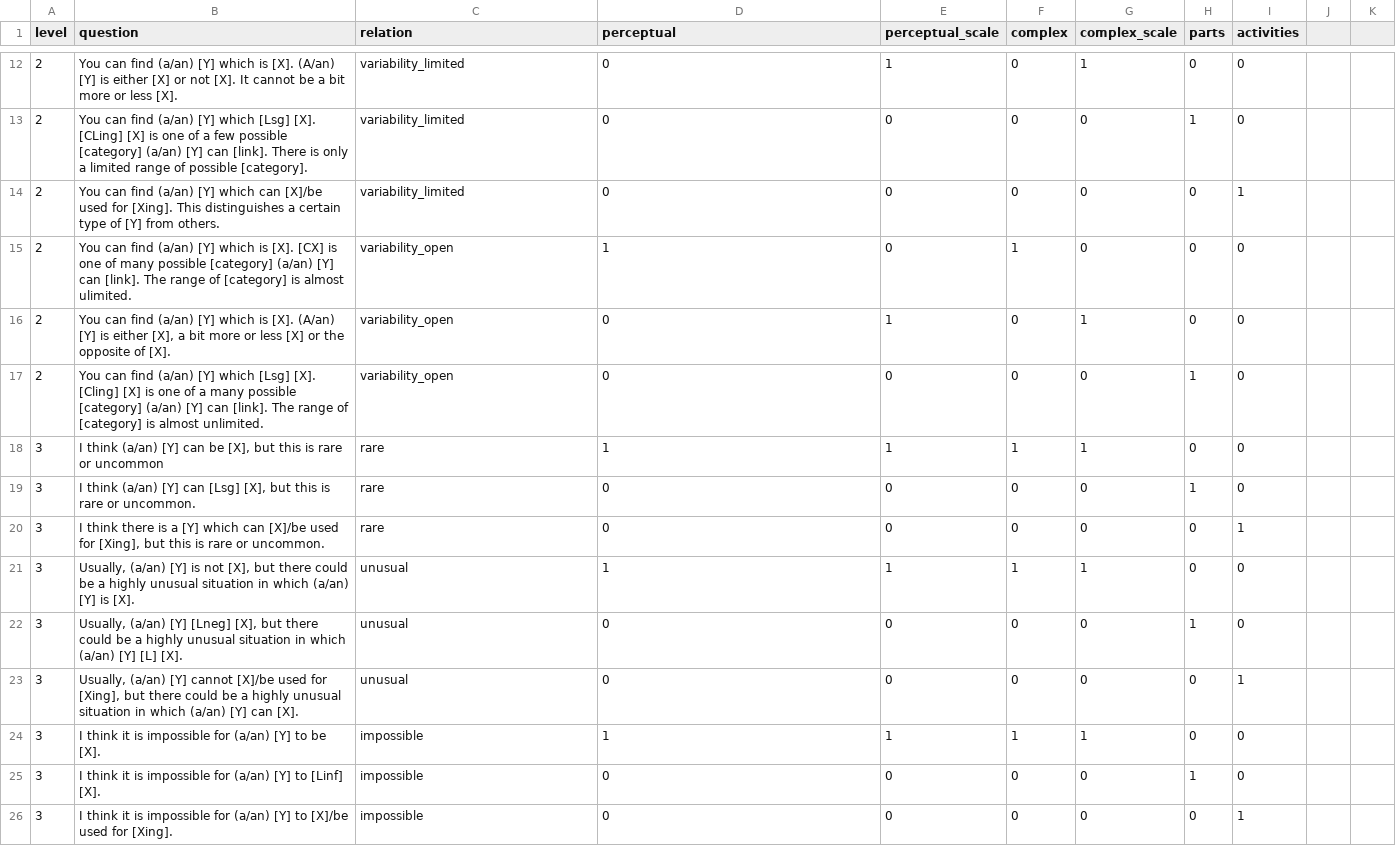
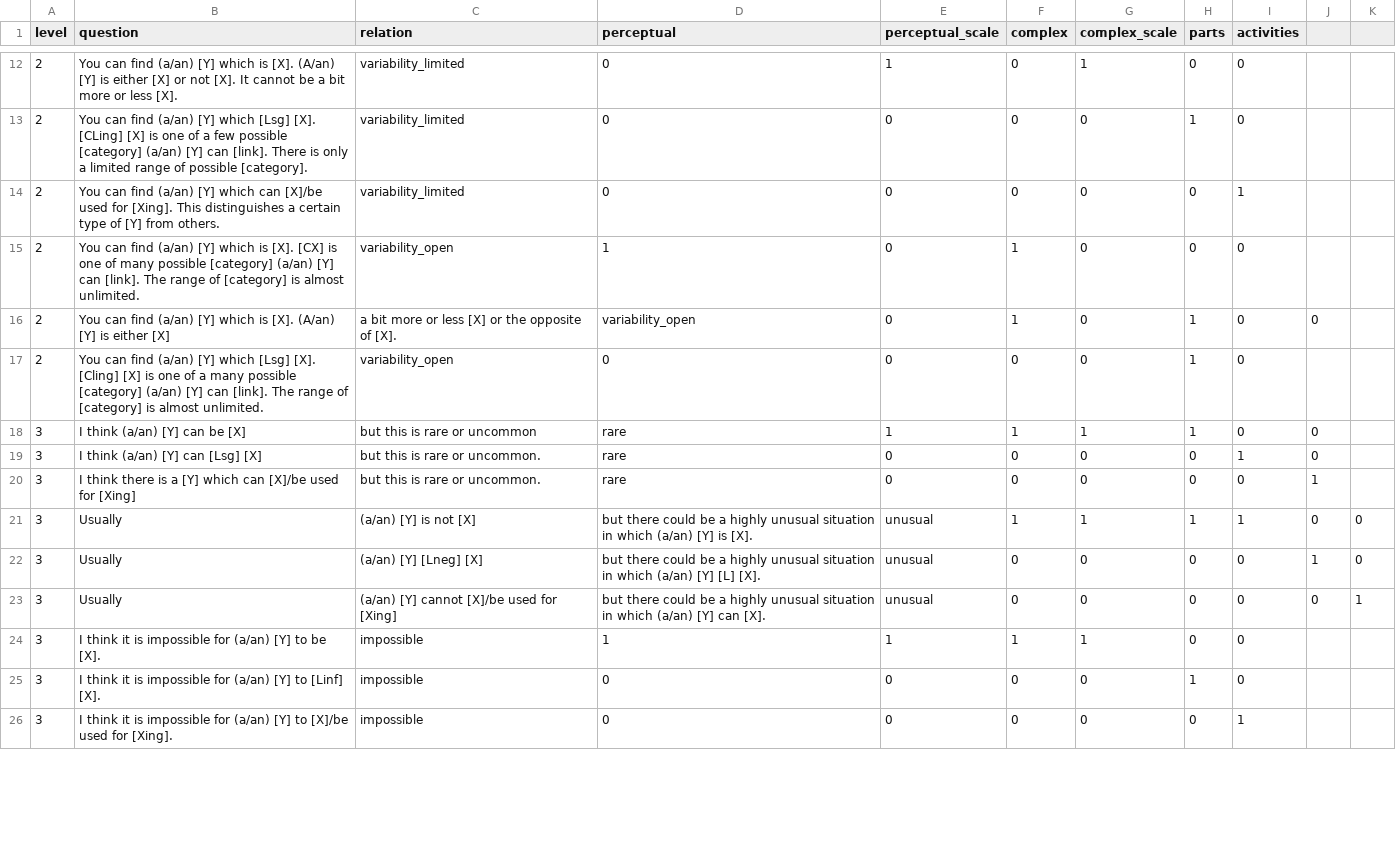
Before and after one commit to cltl/SPT_annotation, a CSV file: templates/template-run3.csv, drawn as a sheet; only a part is shown, gaps mark what is left out; the diff covers the shown part only.

```diff
--- a/templates/template-run3.csv
+++ b/templates/template-run3.csv
@@ -15,2 +15,2 @@ level	question	relation	perceptual	perceptual_scale	complex	complex_scale	parts
-2	You can find (a/an) [Y] which is [X]. [CX] is one of many possible [category] (a/an) [Y] can [link]. The range of [category] is almost ulimited. 	variability_open	1	0	1	0	0	0
-2	You can find (a/an) [Y] which is [X]. (A/an) [Y] is either [X], a bit more or less [X] or the opposite of [X].	variability_open	0	1	0	1	0	0
+2	You can find (a/an) [Y] which is [X]. [CX] is one of many possible [category] (a/an) [Y] can [link]. The range of [category] is almost unlimited. 	variability_open	1	0	1	0	0	0		
+2	You can find (a/an) [Y] which is [X]. (A/an) [Y] is either [X]	 a bit more or less [X] or the opposite of [X].	variability_open	0	1	0	1	0	0	
@@ -18,6 +18,6 @@ level	question	relation	perceptual	perceptual_scale	complex	complex_scale	parts
-3	I think (a/an) [Y] can be [X], but this is rare or uncommon	rare	1	1	1	1	0	0
-3	I think (a/an) [Y] can [Lsg] [X], but this is rare or uncommon.	rare	0	0	0	0	1	0
-3	I think there is a [Y]  which can [X]/be used for [Xing], but this is rare or uncommon.	rare	0	0	0	0	0	1
-3	Usually, (a/an) [Y] is not [X], but there could be a highly unusual situation in which (a/an) [Y] is [X].	unusual	1	1	1	1	0	0
-3	Usually, (a/an) [Y] [Lneg] [X], but there could be a highly unusual situation in which (a/an) [Y] [L] [X].	unusual	0	0	0	0	1	0
-3	Usually, (a/an) [Y] cannot [X]/be used for [Xing], but there could be a highly unusual situation in which (a/an) [Y] can [X].	unusual	0	0	0	0	0	1
+3	I think (a/an) [Y] can be [X]	 but this is rare or uncommon	rare	1	1	1	1	0	0	
+3	I think (a/an) [Y] can [Lsg] [X]	 but this is rare or uncommon.	rare	0	0	0	0	1	0	
+3	I think there is a [Y]  which can [X]/be used for [Xing]	 but this is rare or uncommon.	rare	0	0	0	0	0	1	
+3	Usually	 (a/an) [Y] is not [X]	 but there could be a highly unusual situation in which (a/an) [Y] is [X].	unusual	1	1	1	1	0	0
+3	Usually	 (a/an) [Y] [Lneg] [X]	 but there could be a highly unusual situation in which (a/an) [Y] [L] [X].	unusual	0	0	0	0	1	0
+3	Usually	 (a/an) [Y] cannot [X]/be used for [Xing]	 but there could be a highly unusual situation in which (a/an) [Y] can [X].	unusual	0	0	0	0	0	1
```
Also changed, not shown: 16 edited cells elsewhere in this file, examples/rare-pairs.csv, task_set_up/experiment_log.csv, 18 other files.
